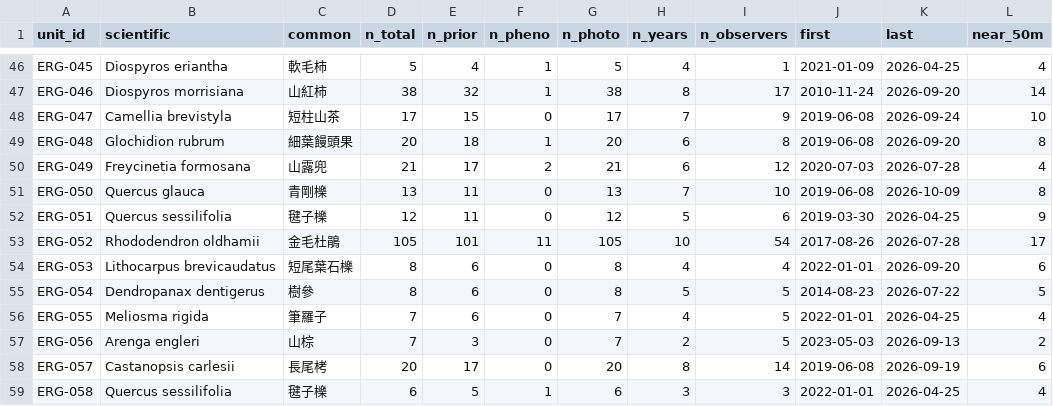
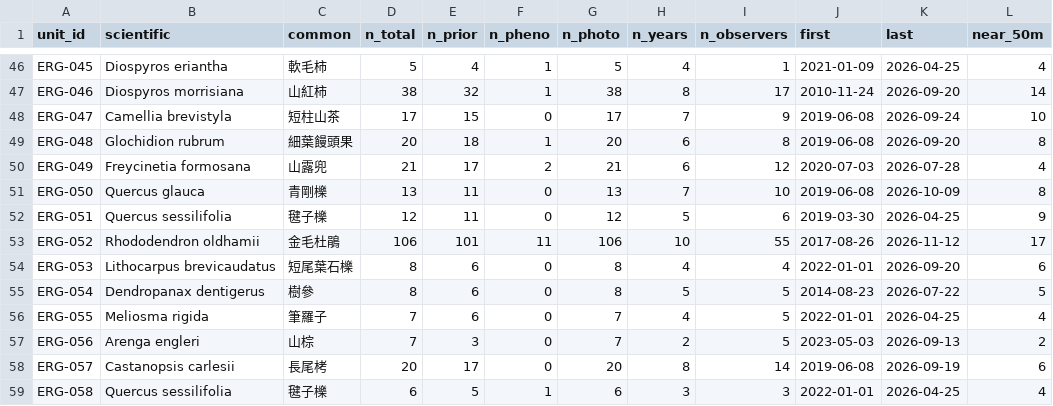
Before and after one commit to BunnyTailGra22/erge-iNAT, a CSV file: data/history/coverage.csv, drawn as a sheet; only a part is shown, gaps mark what is left out.

```diff
--- a/data/history/coverage.csv
+++ b/data/history/coverage.csv
@@ -52,3 +52,3 @@ ERG-050,Quercus glauca,青剛櫟,13,11,0,13,7,10,2019-06-08,2026-10-09,8
 ERG-051,Quercus sessilifolia,毽子櫟,12,11,0,12,5,6,2019-03-30,2026-04-25,9
-ERG-052,Rhododendron oldhamii,金毛杜鵑,105,101,11,105,10,54,2017-08-26,2026-07-28,17
+ERG-052,Rhododendron oldhamii,金毛杜鵑,106,101,11,106,10,55,2017-08-26,2026-11-12,17
 ERG-053,Lithocarpus brevicaudatus,短尾葉石櫟,8,6,0,8,4,4,2022-01-01,2026-09-20,6
```
Also changed, not shown: 4 other files.
